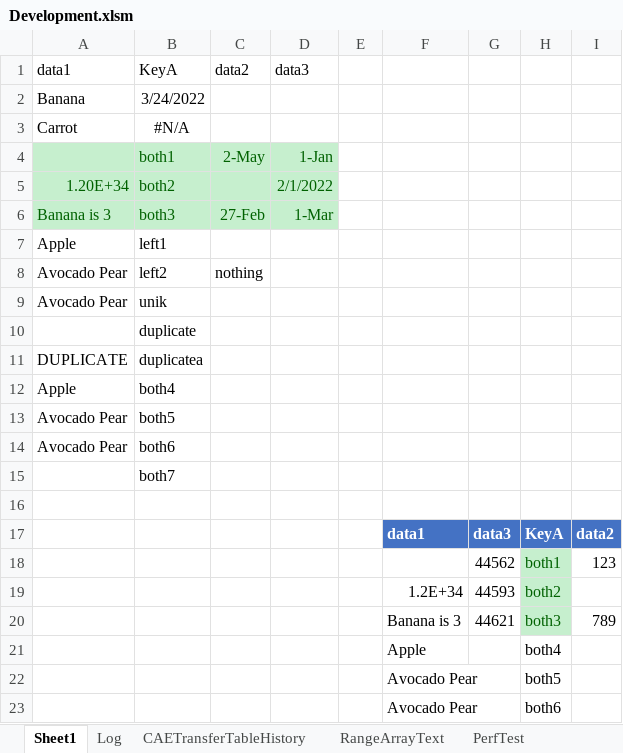
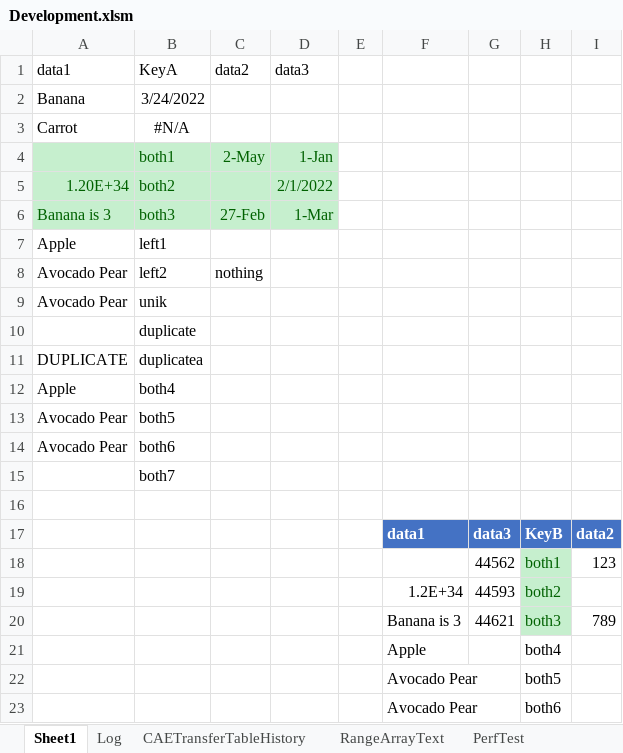
Before and after one commit to ceybers/excel-table-transfer, an Excel workbook: Development.xlsm, sheet Sheet1, drawn as a sheet; values as stored, in another font and other column widths than the file's, no borders; charts and pictures and conditional formats and table styles not drawn; the diff names each change by its address in the sheet, - before the commit and + after, or states it on an @@ line.

```diff
--- a/Development.xlsm (sheet Sheet1)
+++ b/Development.xlsm (sheet Sheet1)
-H17: KeyA
+H17: KeyB
```
Also changed, not shown: sheet PerfTest, charts or pictures, 25 other files.
